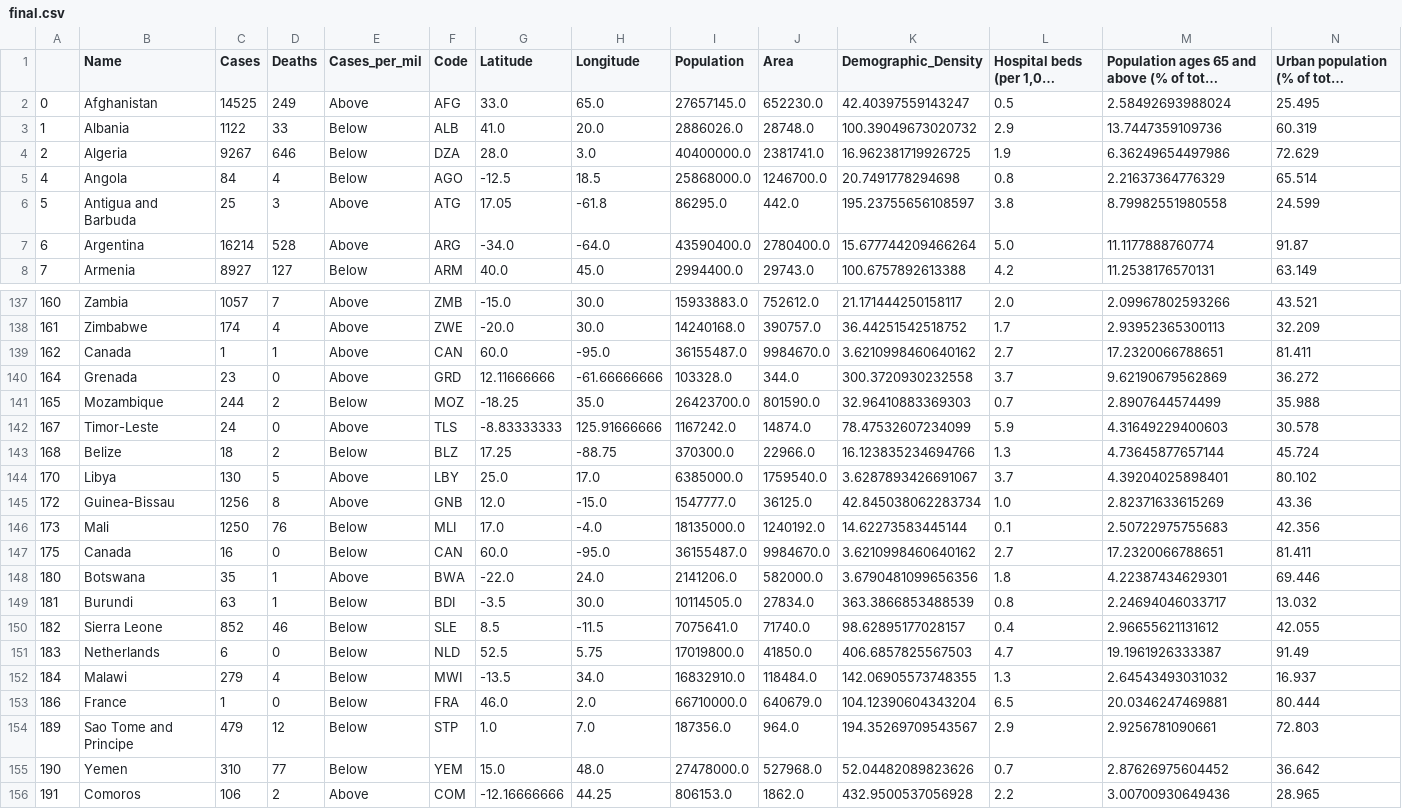
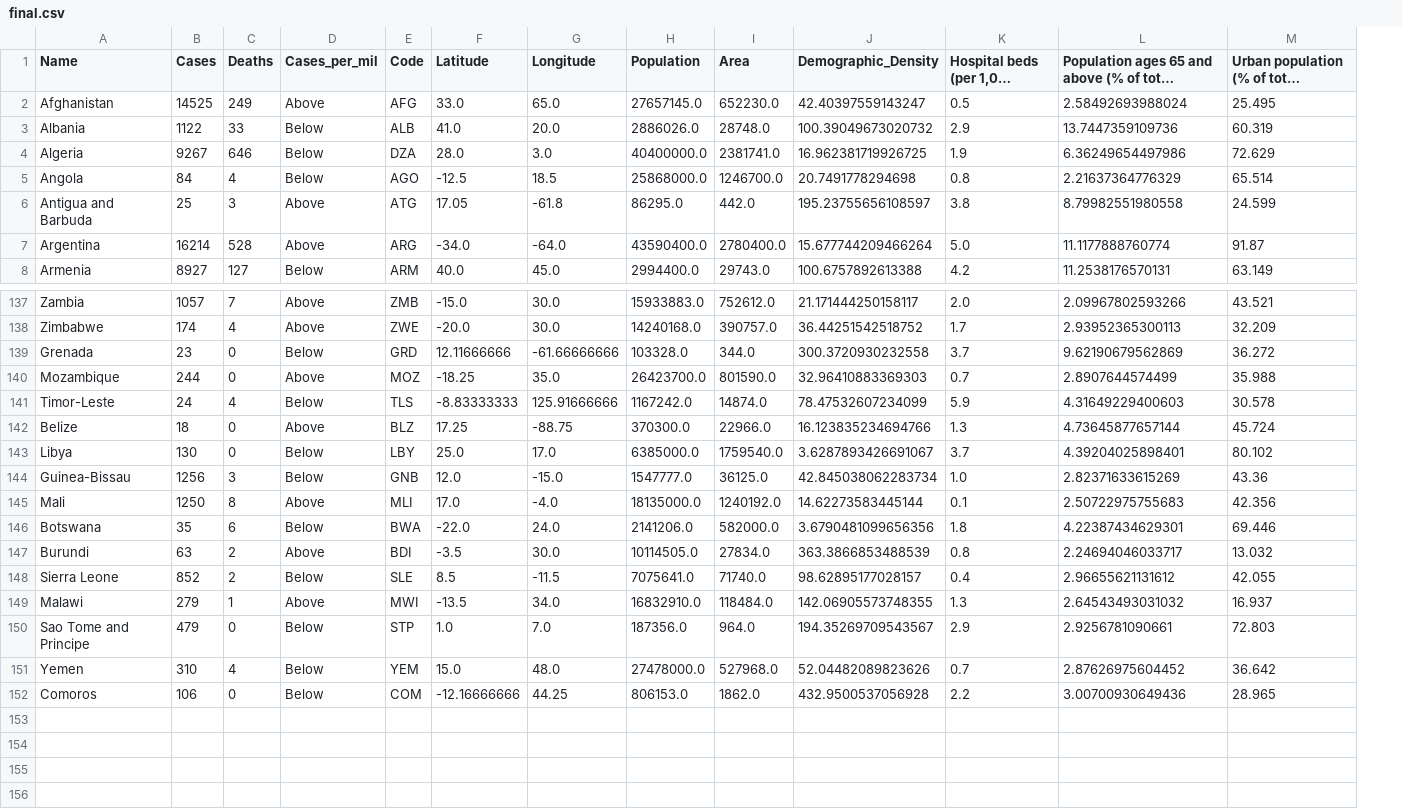
Before and after one commit to Vinschers/egg-wave, a CSV file: final.csv, drawn as a sheet; only a part is shown, gaps mark what is left out; long unchanged cells end in …; removed rows and columns are numbered as before the commit, all else as after; the diff covers the shown part only; the diff names each change by its address in the sheet, - before the commit and + after, or states it on an @@ line.

Commit message:
Update final.csv

```diff
--- a/final.csv
+++ b/final.csv
-column A, rows 2-8: 0 | 1 | 2 | 4 | 5 | 6 | 7; rows 137-138: 160 | 161; rows 140-146: 164 | 165 | 167 | 168 | 170 | 172 | 173; rows 148-150: 180 | 181 | 182; row 152: 184; rows 154-156: 189 | 190 | 191
-row 139: 162 | Canada | 1 | 1 | Above | CAN | 60.0 | -95.0 | 36155487.0 | 9984670.0 | 3.6210998460640162 | 2.7 | 17.2320066788651 | 81.411
-D139 (Cases_per_mil): Above
+D139 (Cases_per_mil): Below
-C140 (Deaths): 2
+C140 (Deaths): 0
-D140 (Cases_per_mil): Below
+D140 (Cases_per_mil): Above
-C141 (Deaths): 0
+C141 (Deaths): 4
-D141 (Cases_per_mil): Above
+D141 (Cases_per_mil): Below
-C142 (Deaths): 2
+C142 (Deaths): 0
-D142 (Cases_per_mil): Below
+D142 (Cases_per_mil): Above
-C143 (Deaths): 5
+C143 (Deaths): 0
-D143:D144 (Cases_per_mil): Above
+D143:D144 (Cases_per_mil): Below
-C144 (Deaths): 8
+C144 (Deaths): 3
-C145 (Deaths): 76
+C145 (Deaths): 8
-D145 (Cases_per_mil): Below
+D145 (Cases_per_mil): Above
-row 147: 175 | Canada | 16 | 0 | Below | CAN | 60.0 | -95.0 | 36155487.0 | 9984670.0 | 3.6210998460640162 | 2.7 | 17.2320066788651 | 81.411
-C146 (Deaths): 1
+C146 (Deaths): 6
-D146 (Cases_per_mil): Above
+D146 (Cases_per_mil): Below
-C147 (Deaths): 1
+C147 (Deaths): 2
-D147 (Cases_per_mil): Below
+D147 (Cases_per_mil): Above
-C148 (Deaths): 46
+C148 (Deaths): 2
-row 151: 183 | Netherlands | 6 | 0 | Below | NLD | 52.5 | 5.75 | 17019800.0 | 41850.0 | 406.6857825567503 | 4.7 | 19.1961926333387 | 91.49
-C149 (Deaths): 4
+C149 (Deaths): 1
-D149 (Cases_per_mil): Below
+D149 (Cases_per_mil): Above
-row 153: 186 | France | 1 | 0 | Below | FRA | 46.0 | 2.0 | 66710000.0 | 640679.0 | 104.12390604343204 | 6.5 | 20.0346247469881 | 80.444
-C150 (Deaths): 12
+C150 (Deaths): 0
-C151 (Deaths): 77
+C151 (Deaths): 4
-C152 (Deaths): 2
+C152 (Deaths): 0
-D152 (Cases_per_mil): Above
+D152 (Cases_per_mil): Below
```
Also changed, not shown: 3 edited cells elsewhere in this file.
